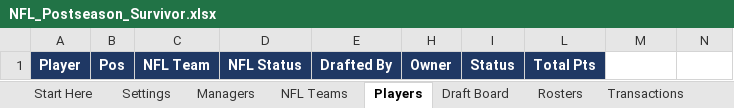
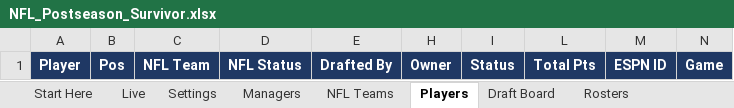
Before and after one commit to mogul828-dev/fantasy-backend, an Excel workbook: postseason-hub/NFL_Postseason_Survivor.xlsx, sheet Players, drawn as a sheet; values as stored, in another font and other column widths than the file's, no borders; conditional formats not drawn; the diff names each change by its address in the sheet, - before the commit and + after, or states it on an @@ line.

```diff
--- a/postseason-hub/NFL_Postseason_Survivor.xlsx (sheet Players)
+++ b/postseason-hub/NFL_Postseason_Survivor.xlsx (sheet Players)
+sheet tab: Live
-M1: (empty)
+M1: ESPN ID
-M1:N1 fill: none
+M1:N1 fill: #1F3864
-N1: (empty)
+N1: Game
```
Also changed, not shown: sheet Scoreboard, sheet Lineups, sheet Start Here, sheet Stats, other sheet tabs, 3 other files.
